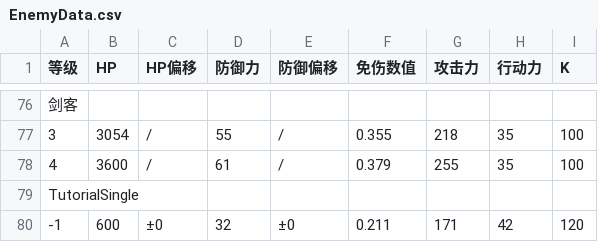
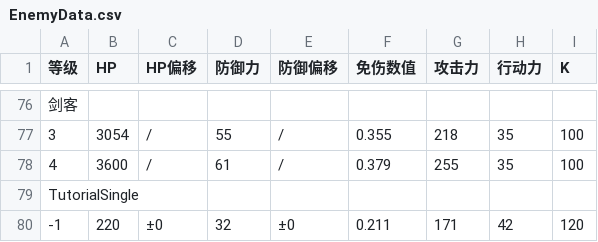
Before and after one commit to RyoBall/TurnChange, a CSV file: Assets/Data/EnemyData.csv, drawn as a sheet; only a part is shown, gaps mark what is left out; the diff names each change by its address in the sheet, - before the commit and + after, or states it on an @@ line.

```diff
--- a/Assets/Data/EnemyData.csv
+++ b/Assets/Data/EnemyData.csv
-B80 (HP): 600
+B80 (HP): 220
```
Also changed, not shown: 51 other files.
